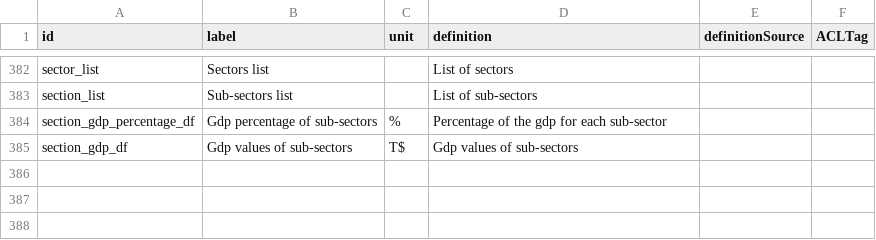
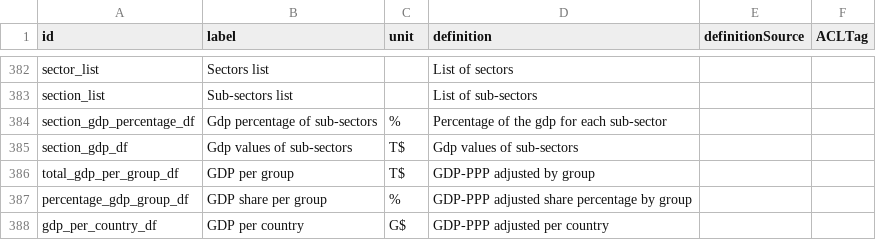
Before and after one commit to os-climate/witness-core, a CSV file: parameters_glossary.csv, drawn as a sheet; only a part is shown, gaps mark what is left out.

Commit message:
Update parameters_glossary.csv

```diff
--- a/parameters_glossary.csv
+++ b/parameters_glossary.csv
@@ -385 +385,4 @@ section_gdp_percentage_df,Gdp percentage of sub-sectors,%,Percentage of the gdp
 section_gdp_df,Gdp values of sub-sectors,T$,Gdp values of sub-sectors,,
+total_gdp_per_group_df, GDP per group, T$, GDP-PPP adjusted by group,,
+percentage_gdp_group_df, GDP share per group,%, GDP-PPP adjusted share percentage by group,,
+gdp_per_country_df, GDP per country, G$, GDP-PPP adjusted per country,,
```
